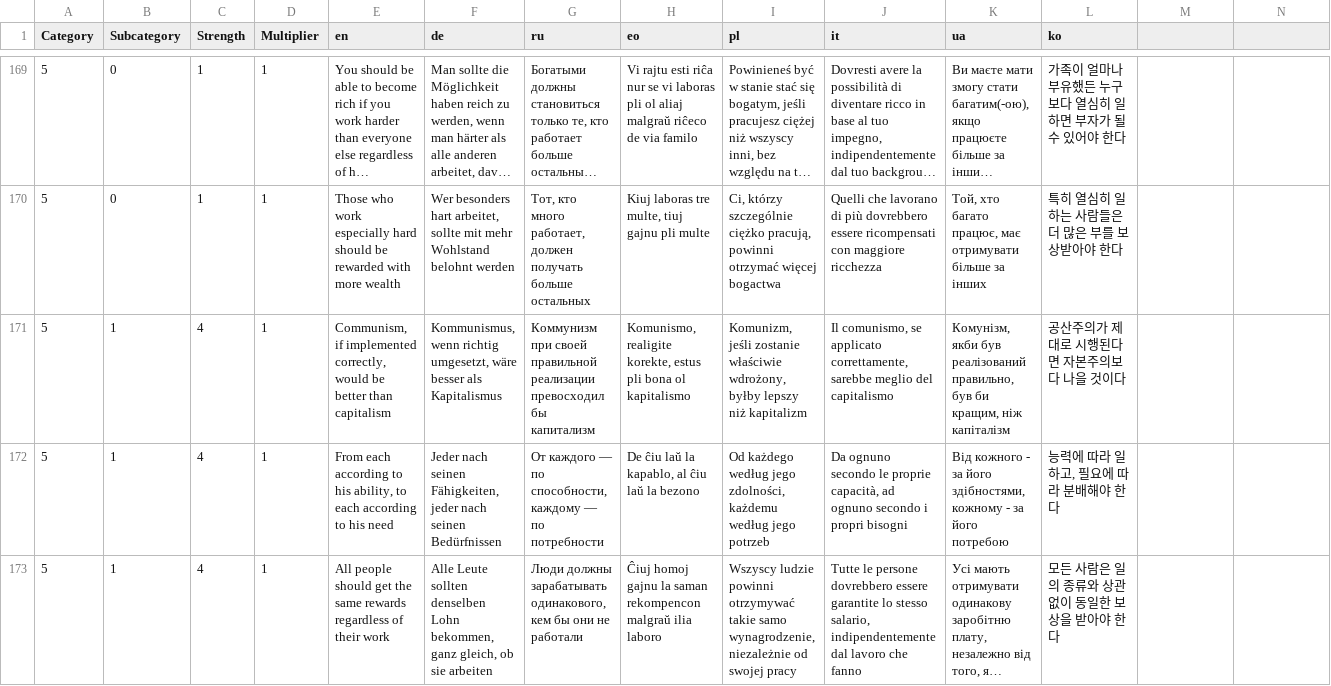
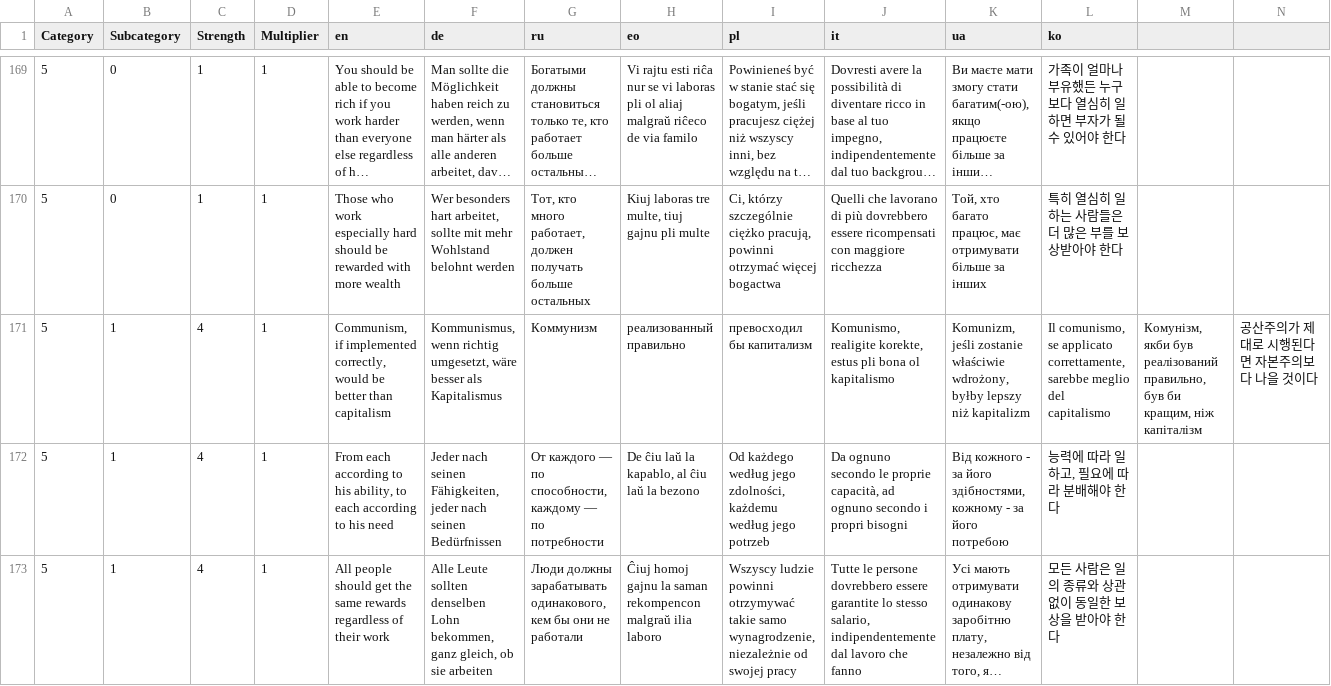
Before and after one commit to sixtriangles/sixtriangles.github.io, a CSV file: questions.csv, drawn as a sheet; only a part is shown, gaps mark what is left out; long unchanged cells end in ….

Commit message:
fix style

```diff
--- a/questions.csv
+++ b/questions.csv
@@ -170,3 +170,3 @@ Category,Subcategory,Strength,Multiplier,en,de,ru,eo,pl,it,ua,ko
 5,0,1,1,Those who work especially hard should be rewarded with more wealth,"Wer besonders hart arbeitet, sollte mit mehr Wohlstand belohnt werden","Тот, кто много работает, должен получать больше остальных","Kiuj laboras tre multe, tiuj gajnu pli multe","Ci, którzy szczególnie ciężko pracują, powinni otrzymać więcej bogactwa",Quelli che lavorano di più dovrebbero essere ricompensati con maggiore ricchezza,"Той, хто багато працює, має отримувати більше за інших",특히 열심히 일하는 사람들은 더 많은 부를 보상받아야 한다
-5,1,4,1,"Communism, if implemented correctly, would be better than capitalism","Kommunismus, wenn richtig umgesetzt, wäre besser als Kapitalismus",Коммунизм при своей правильной реализации превосходил бы капитализм,"Komunismo, realigite korekte, estus pli bona ol kapitalismo","Komunizm, jeśli zostanie właściwie wdrożony, byłby lepszy niż kapitalizm","Il comunismo, se applicato correttamente, sarebbe meglio del capitalismo","Комунізм, якби був реалізований правильно, був би кращим, ніж капіталізм",공산주의가 제대로 시행된다면 자본주의보다 나을 것이다
+5,1,4,1,"Communism, if implemented correctly, would be better than capitalism","Kommunismus, wenn richtig umgesetzt, wäre besser als Kapitalismus",Коммунизм, реализованный правильно, превосходил бы капитализм,"Komunismo, realigite korekte, estus pli bona ol kapitalismo","Komunizm, jeśli zostanie właściwie wdrożony, byłby lepszy niż kapitalizm","Il comunismo, se applicato correttamente, sarebbe meglio del capitalismo","Комунізм, якби був реалізований правильно, був би кращим, ніж капіталізм",공산주의가 제대로 시행된다면 자본주의보다 나을 것이다
 5,1,4,1,"From each according to his ability, to each according to his need","Jeder nach seinen Fähigkeiten, jeder nach seinen Bedürfnissen","От каждого — по способности, каждому — по потребности","De ĉiu laŭ la kapablo, al ĉiu laŭ la bezono","Od każdego według jego zdolności, każdemu według jego potrzeb","Da ognuno secondo le proprie capacità, ad ognuno secondo i propri bisogni","Від кожного - за його здібностями, кожному - за його потребою","능력에 따라 일하고, 필요에 따라 분배해야 한다"
```
